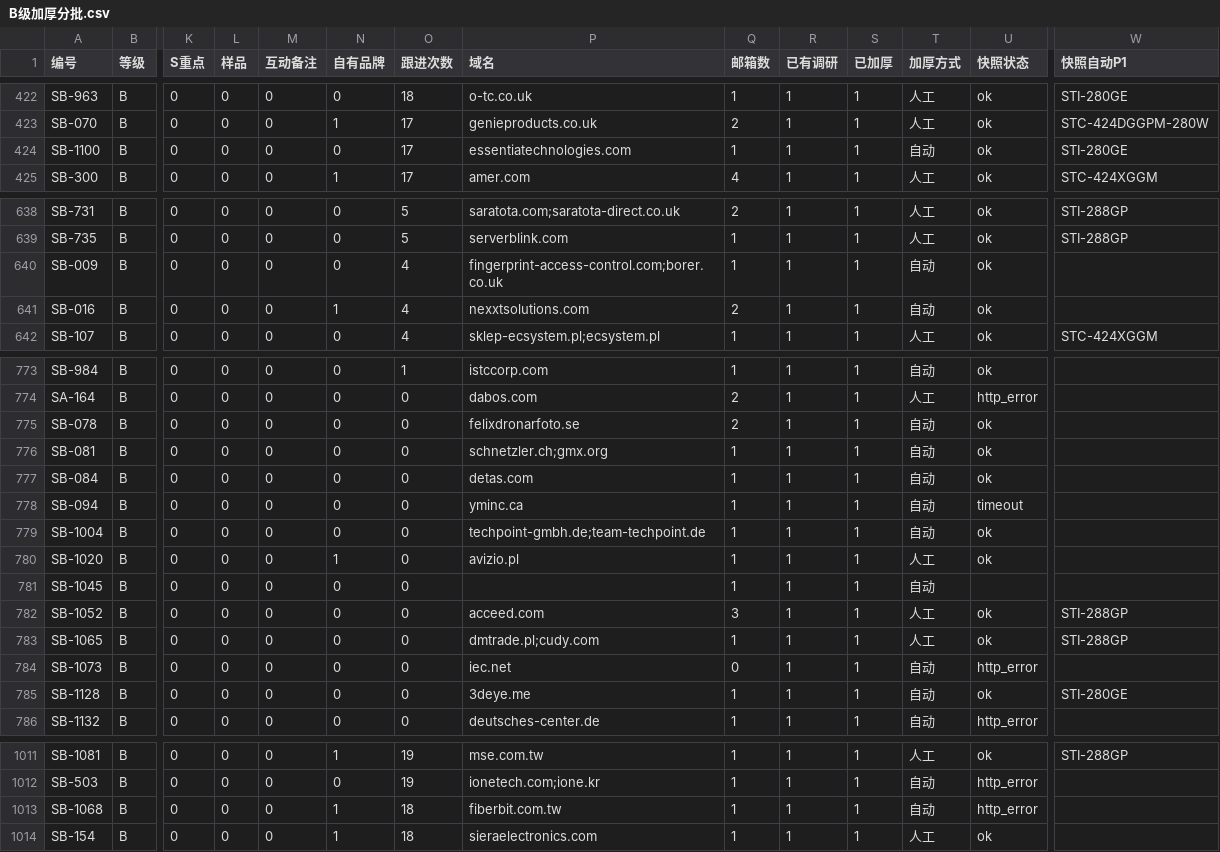
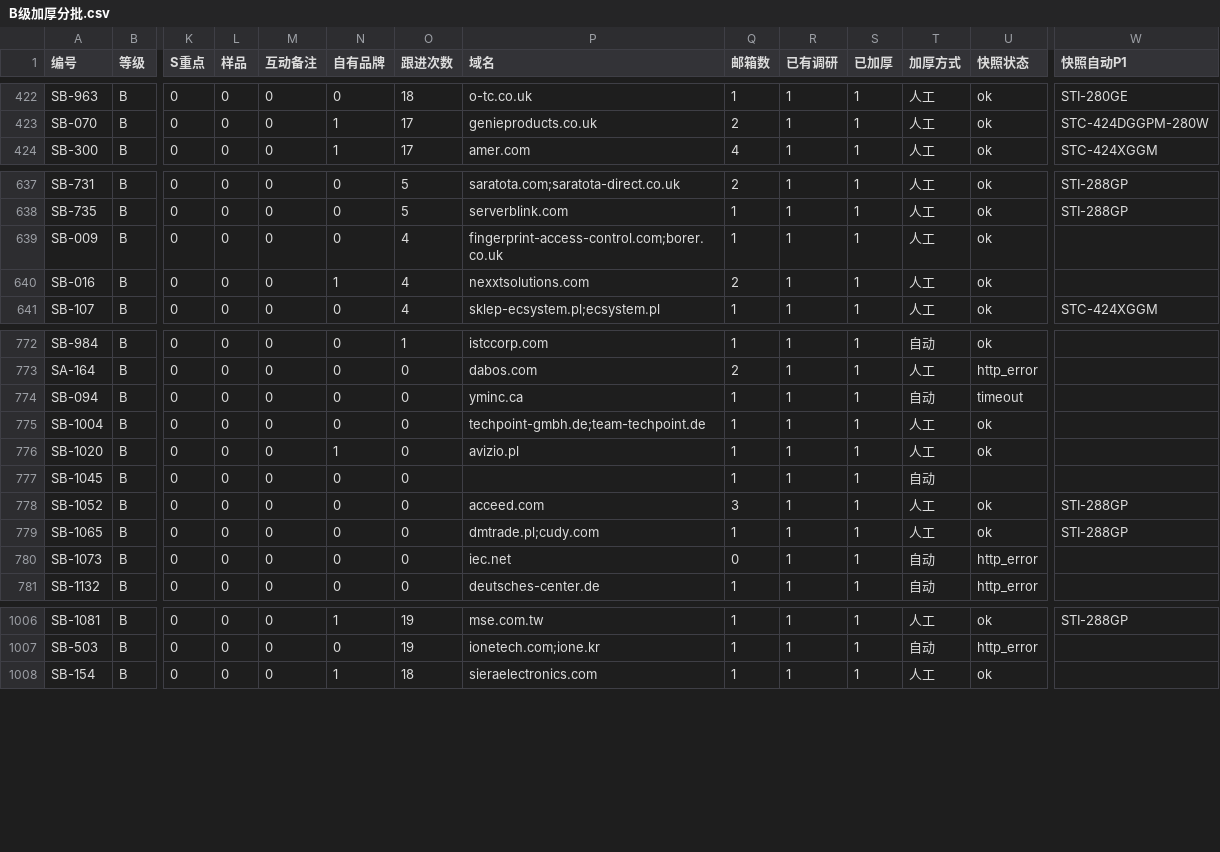
Before and after one commit to elsasaga-cloud/Planet, a CSV file: data/saga_clients/B级加厚分批.csv, drawn as a sheet; only a part is shown, gaps mark what is left out; removed rows and columns are numbered as before the commit, all else as after; rows hold the shown columns only; the diff covers the shown part only; the diff names each change by its address in the sheet, - before the commit and + after, or states it on an @@ line.

Commit message:
T27-R6: B 级 T4/T5 人工复核批 70 ×16（LTV/ЛУИС+ 重要保留 30；Opax HRUI→Q-33 口径；Nuthill ZA Moxa ×7 询盘；NLT MC 重复采购；降 C Felix Drönarfoto 终端+国别瑞典、Schnetzler 终端、Detas 轨道守界、Fiberbit 台湾、Essentia 终端、3dEYE 软件）
Co-authored-by: arena-agent <297053741+arena-agent@users.noreply.github.com>

```diff
--- a/data/saga_clients/B级加厚分批.csv
+++ b/data/saga_clients/B级加厚分批.csv
-row 424: SB-1100 | B | 0 | 0 | 0 | 0 | 17 | essentiatechnologies.com | 1 | 1 | 1 | 自动 | ok | STI-280GE
-T639:T640 (加厚方式): 自动
+T639:T640 (加厚方式): 人工
-row 775: SB-078 | B | 0 | 0 | 0 | 0 | 0 | felixdronarfoto.se | 2 | 1 | 1 | 自动 | ok
-row 776: SB-081 | B | 0 | 0 | 0 | 0 | 0 | schnetzler.ch;gmx.org | 1 | 1 | 1 | 自动 | ok
-row 777: SB-084 | B | 0 | 0 | 0 | 0 | 0 | detas.com | 1 | 1 | 1 | 自动 | ok
-T775 (加厚方式): 自动
+T775 (加厚方式): 人工
-row 785: SB-1128 | B | 0 | 0 | 0 | 0 | 0 | 3deye.me | 1 | 1 | 1 | 自动 | ok | STI-280GE
-row 1013: SB-1068 | B | 0 | 0 | 0 | 1 | 18 | fiberbit.com.tw | 1 | 1 | 1 | 自动 | http_error
```
Also changed, not shown: 7 edited cells elsewhere in this file, 45 other files.
